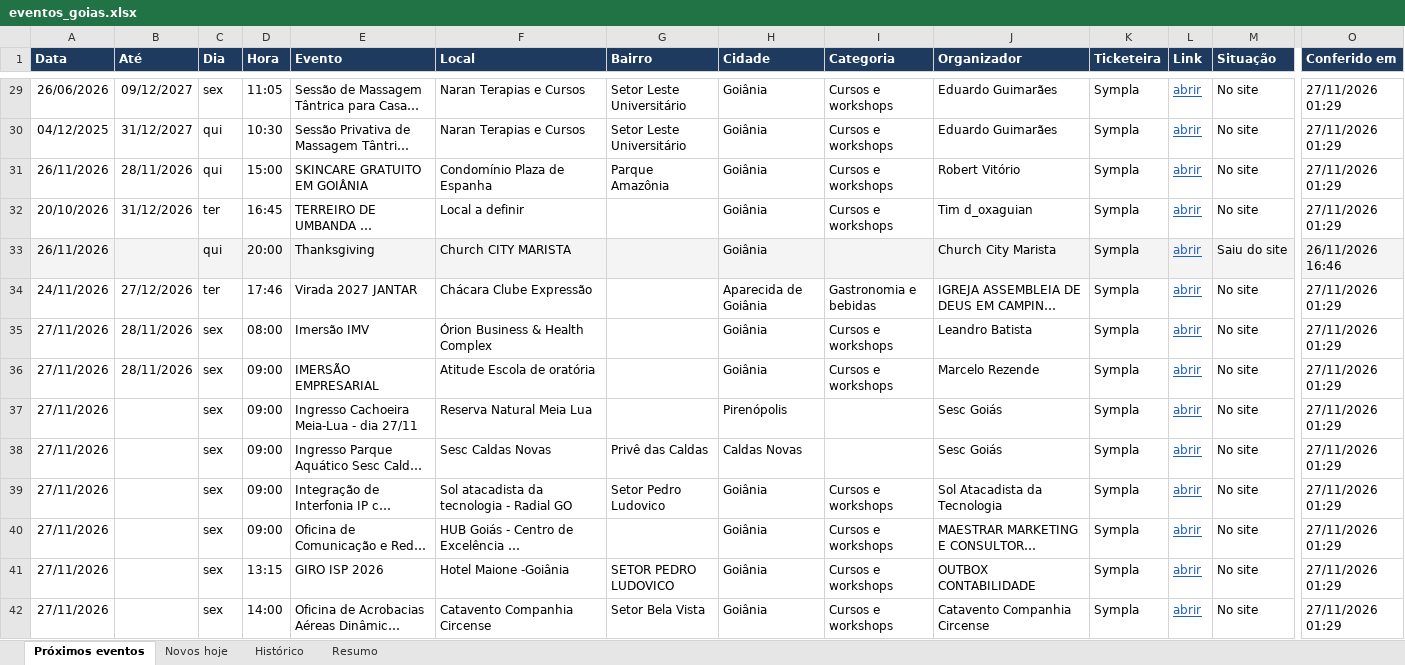
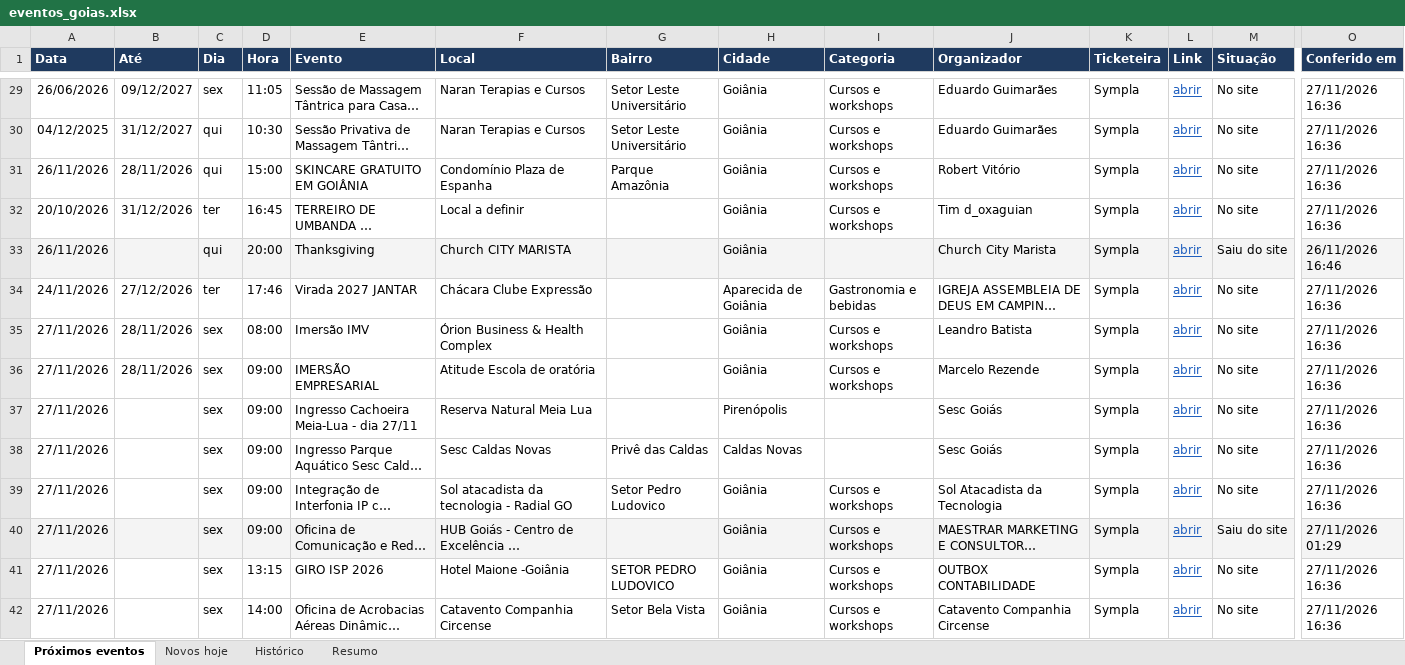
Before and after one commit to rodrigopcviana-lab/eventos-goias, an Excel workbook: saida/eventos_goias.xlsx, sheet Próximos eventos, drawn as a sheet; only a part is shown, gaps mark what is left out; long unchanged cells end in …; values as stored, in another font and other column widths than the file's, no borders; the diff covers the shown part only; the diff names each change by its address in the sheet, - before the commit and + after, or states it on an @@ line.

```diff
--- a/saida/eventos_goias.xlsx (sheet Próximos eventos)
+++ b/saida/eventos_goias.xlsx (sheet Próximos eventos)
-O29:O32 (Conferido em): 27/11/2026 01:29
+O29:O32 (Conferido em): 27/11/2026 16:36
-O34:O39 (Conferido em): 27/11/2026 01:29
+O34:O39 (Conferido em): 27/11/2026 16:36
-A40:O40 fill: none
+A40:O40 fill: #F4F4F4
-M40 (Situação): No site
+M40 (Situação): Saiu do site
-O41:O42 (Conferido em): 27/11/2026 01:29
+O41:O42 (Conferido em): 27/11/2026 16:36
```
Also changed, not shown: 2 added rows, 1 removed row, 341 edited cells and cell formats elsewhere in this sheet, sheet Histórico, sheet Novos hoje, sheet Resumo, 4 other files.
